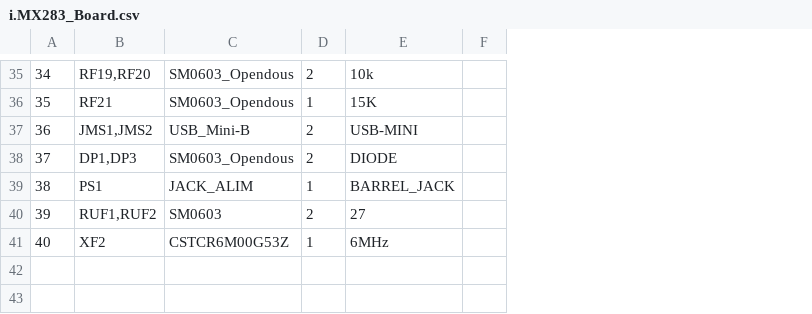
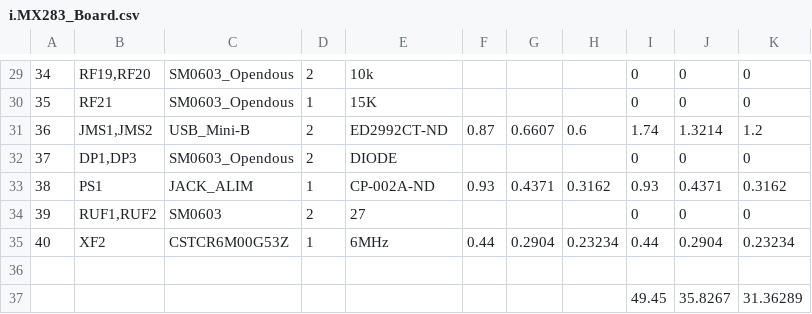
Before and after one commit to alejo091/tesis_pregrado, a CSV file: SAM3S_SPARTAN6/i.MX283_Board.csv, drawn as a sheet; only a part is shown, gaps mark what is left out; removed rows and columns are numbered as before the commit, all else as after; the diff covers the shown part only; the diff names each change by its address in the sheet, - before the commit and + after, or states it on an @@ line.

```diff
--- a/SAM3S_SPARTAN6/i.MX283_Board.csv
+++ b/SAM3S_SPARTAN6/i.MX283_Board.csv
-column F, empty
+column F, rows 31-35: 0.87 |  | 0.93 |  | 0.44
+column G, rows 31-35: 0.6607 |  | 0.4371 |  | 0.2904
+column H, rows 31-35: 0.6 |  | 0.3162 |  | 0.23234
+column I, rows 29-35: 0 | 0 | 1.74 | 0 | 0.93 | 0 | 0.44
+column J, rows 29-35: 0 | 0 | 1.3214 | 0 | 0.4371 | 0 | 0.2904
+column K, rows 29-35: 0 | 0 | 1.2 | 0 | 0.3162 | 0 | 0.23234
-E31: USB-MINI
+E31: ED2992CT-ND
-E33: BARREL_JACK
+E33: CP-002A-ND
+row 36: (empty)
+row 37:  |  |  |  |  |  |  |  | 49.45 | 35.8267 | 31.36289
```
Also changed, not shown: 6 removed rows and 13 edited cells elsewhere in this file.
